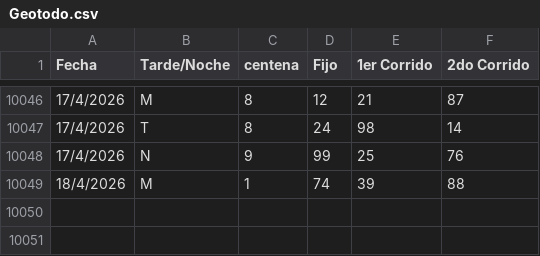
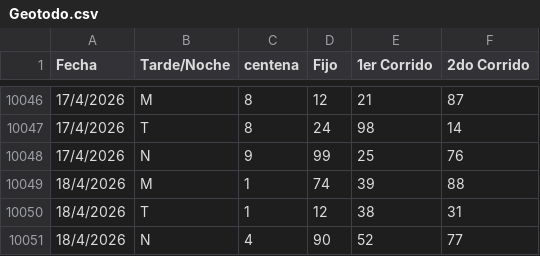
Before and after one commit to fantasmaopera735/Buscaflo, a CSV file: Geotodo.csv, drawn as a sheet; only a part is shown, gaps mark what is left out.

Commit message:
Update Geotodo.csv

```diff
--- a/Geotodo.csv
+++ b/Geotodo.csv
@@ -10049 +10049,3 @@ Fecha;Tarde/Noche;centena ;Fijo;1er Corrido;2do Corrido
 18/4/2026;M;1;74;39;88
+18/4/2026;T;1;12;38;31
+18/4/2026;N;4;90;52;77
```
